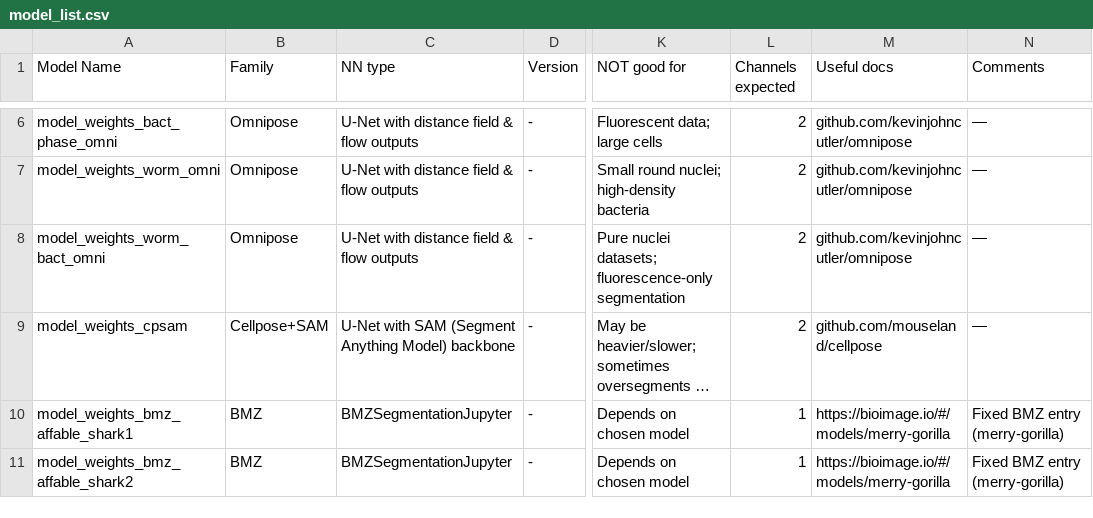
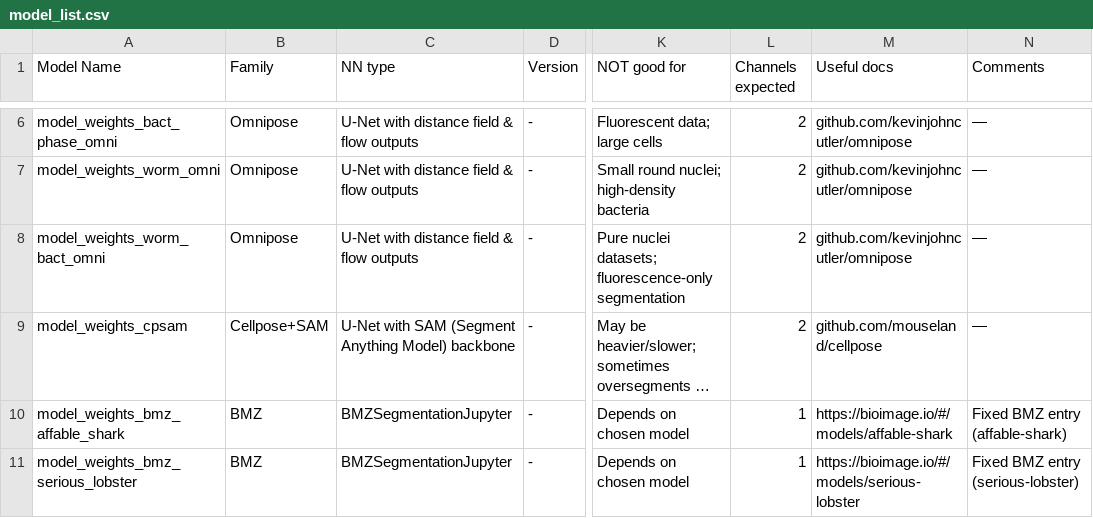
Before and after one commit to ScopeM/biscuit, a CSV file: model_list/model_list.csv, drawn as a sheet; only a part is shown, gaps mark what is left out; long unchanged cells end in …; the diff names each change by its address in the sheet, - before the commit and + after, or states it on an @@ line.

Commit message:
Update model_list.csv add affable shark and serious-lobster

```diff
--- a/model_list/model_list.csv
+++ b/model_list/model_list.csv
-A10 (Model Name): model_weights_bmz_affable_shark1
+A10 (Model Name): model_weights_bmz_affable_shark
-M10 (Useful docs): https://bioimage.io/#/models/merry-gorilla
+M10 (Useful docs): https://bioimage.io/#/models/affable-shark
-N10 (Comments): Fixed BMZ entry (merry-gorilla)
+N10 (Comments): Fixed BMZ entry (affable-shark)
-A11 (Model Name): model_weights_bmz_affable_shark2
+A11 (Model Name): model_weights_bmz_serious_lobster
-M11 (Useful docs): https://bioimage.io/#/models/merry-gorilla
+M11 (Useful docs): https://bioimage.io/#/models/serious-lobster
-N11 (Comments): Fixed BMZ entry (merry-gorilla)
+N11 (Comments): Fixed BMZ entry (serious-lobster)
```
